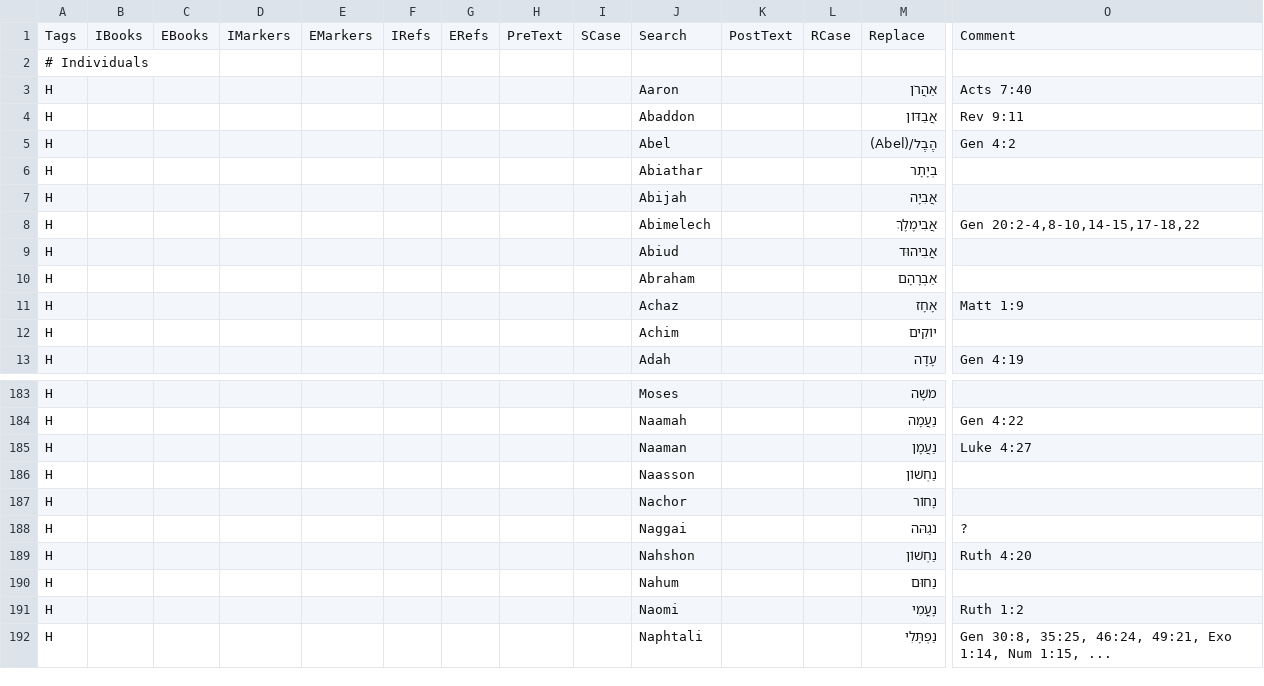
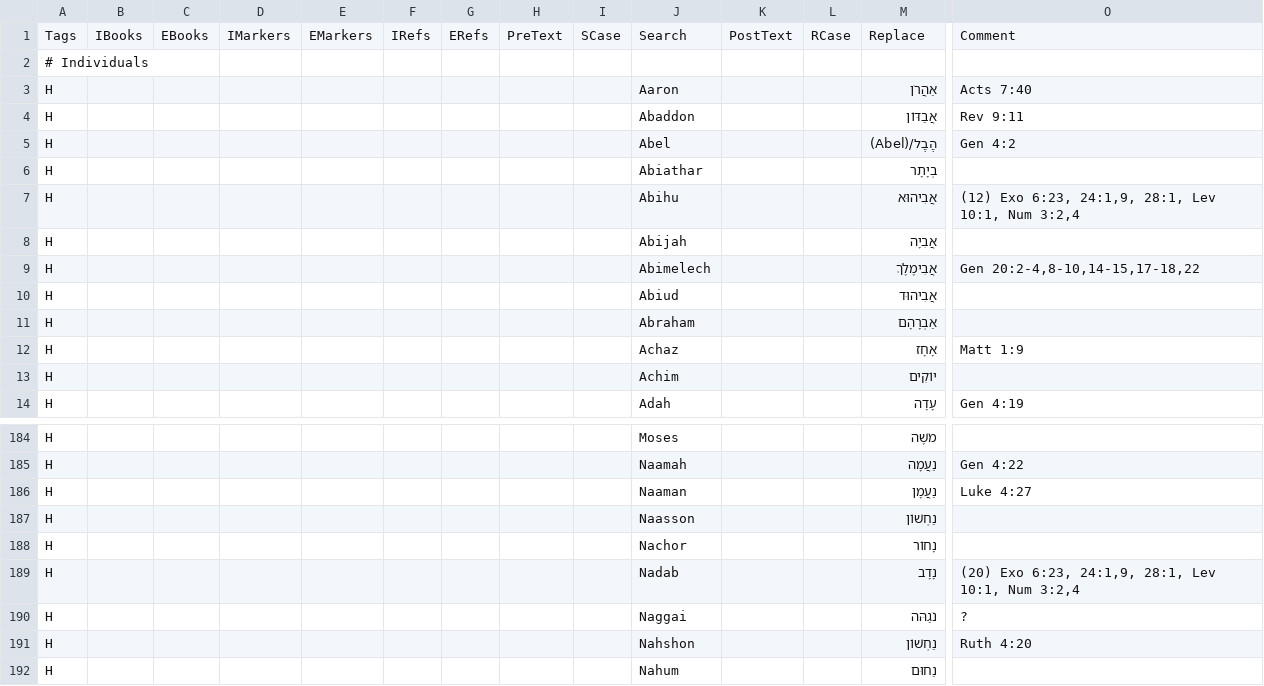
Before and after one commit to Freely-Given-org/OpenEnglishTranslation--OET, a TSV file: scripts/ScriptedOTUpdates/restoreNames.commandTable.tsv, drawn as a sheet; only a part is shown, gaps mark what is left out; the shorter side is filled out with more unchanged rows; rows hold the shown columns only; the diff names each change by its address in the sheet, - before the commit and + after, or states it on an @@ line.

```diff
--- a/scripts/ScriptedOTUpdates/restoreNames.commandTable.tsv
+++ b/scripts/ScriptedOTUpdates/restoreNames.commandTable.tsv
+row 7: H |  |  |  |  |  |  |  |  | Abihu |  |  | אֲבִיהוּא | (12) Exo 6:23, 24:1,9, 28:1, Lev 10:1, Num 3:2,4
+row 189: H |  |  |  |  |  |  |  |  | Nadab |  |  | נָדָב | (20) Exo 6:23, 24:1,9, 28:1, Lev 10:1, Num 3:2,4
```
Also changed, not shown: 50 other files.
